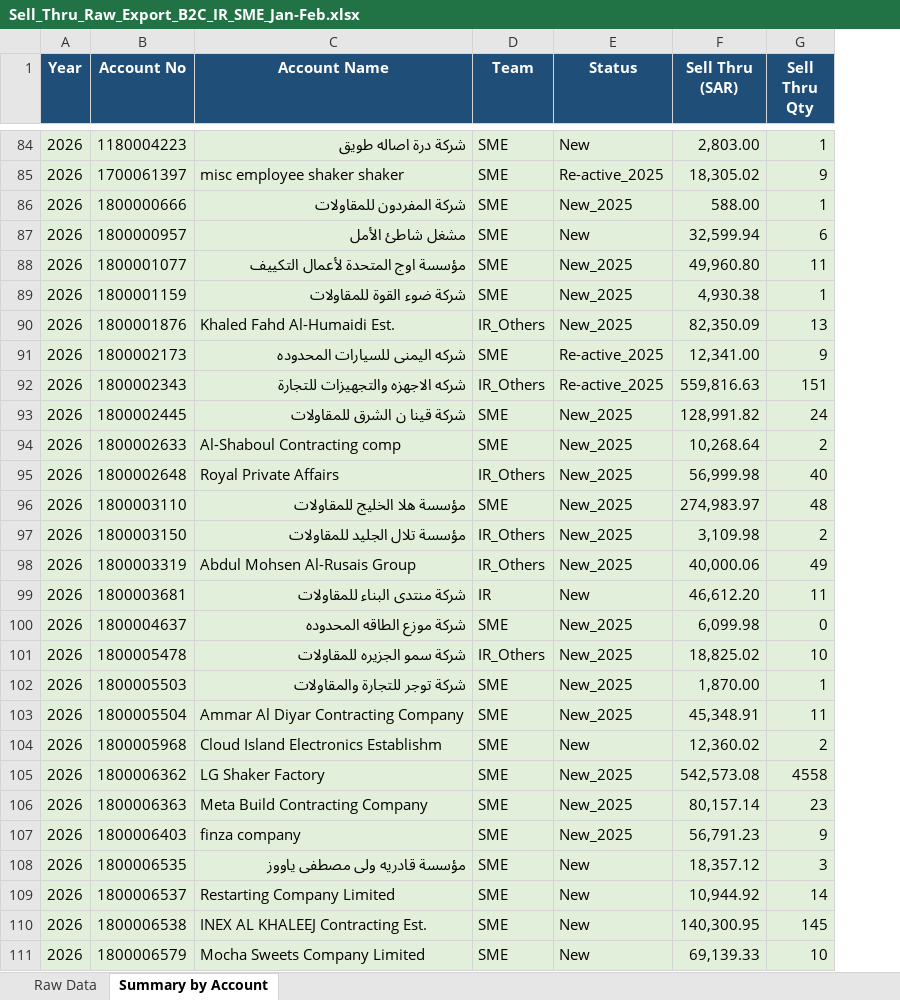
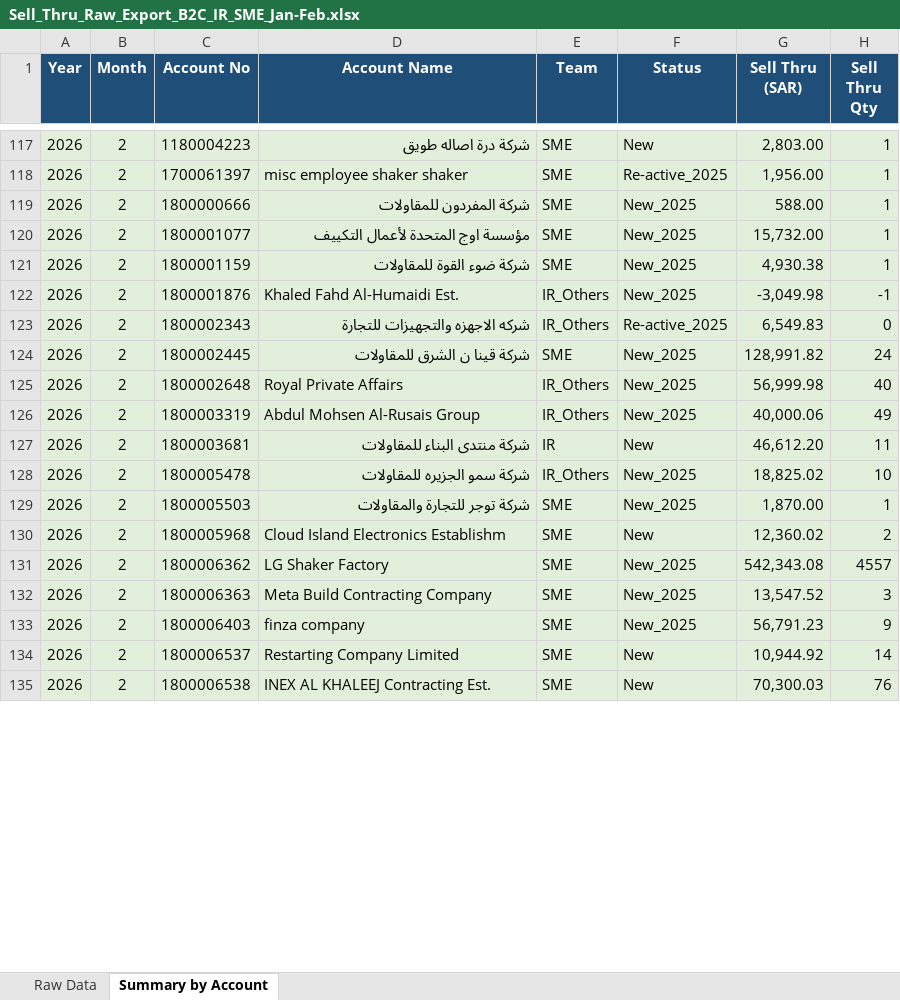
Before and after one commit to perfectjjong/Sell-Thru-Progress-Dashboard, an Excel workbook: Sell_Thru_Raw_Export_B2C_IR_SME_Jan-Feb.xlsx, sheet Summary by Account, drawn as a sheet; only a part is shown, gaps mark what is left out; values as stored, in another font and other column widths than the file's, no borders; addresses are those after the commit; the diff covers the shown part only; the diff names each change by its address in the sheet, - before the commit and + after, or states it on an @@ line.

```diff
--- a/Sell_Thru_Raw_Export_B2C_IR_SME_Jan-Feb.xlsx (sheet Summary by Account)
+++ b/Sell_Thru_Raw_Export_B2C_IR_SME_Jan-Feb.xlsx (sheet Summary by Account)
+column B (Month), rows 117-135: all 2
-G118 (Sell Thru (SAR)): 18,305.02
+G118 (Sell Thru (SAR)): 1,956.00
-H118 (Sell Thru Qty): 9
+H118 (Sell Thru Qty): 1
-G120 (Sell Thru (SAR)): 49,960.80
+G120 (Sell Thru (SAR)): 15,732.00
-H120 (Sell Thru Qty): 11
+H120 (Sell Thru Qty): 1
-G122 (Sell Thru (SAR)): 82,350.09
+G122 (Sell Thru (SAR)): -3,049.98
-H122 (Sell Thru Qty): 13
+H122 (Sell Thru Qty): -1
@@ row 91 moved to row 90: 2026 @@
-G123 (Sell Thru (SAR)): 559,816.63
+G123 (Sell Thru (SAR)): 6,549.83
-H123 (Sell Thru Qty): 151
+H123 (Sell Thru Qty): 0
@@ row 94 moved to row 92: 2026 @@
@@ row 96 moved to row 93: 2026 @@
@@ row 97 moved to row 94: 2026 @@
@@ row 100 moved to row 95: 2026 @@
@@ row 103 moved to row 96: 2026 @@
-G131 (Sell Thru (SAR)): 542,573.08
+G131 (Sell Thru (SAR)): 542,343.08
-H131 (Sell Thru Qty): 4558
+H131 (Sell Thru Qty): 4557
-G132 (Sell Thru (SAR)): 80,157.14
+G132 (Sell Thru (SAR)): 13,547.52
-H132 (Sell Thru Qty): 23
+H132 (Sell Thru Qty): 3
@@ row 108 moved to row 99: 2026 @@
-G135 (Sell Thru (SAR)): 140,300.95
+G135 (Sell Thru (SAR)): 70,300.03
-H135 (Sell Thru Qty): 145
+H135 (Sell Thru Qty): 76
@@ row 111 moved to row 101: 2026 @@
```
Also changed, not shown: 22 added rows, 28 moved rows and 29 edited cells elsewhere in this sheet, sheet Raw Data.
